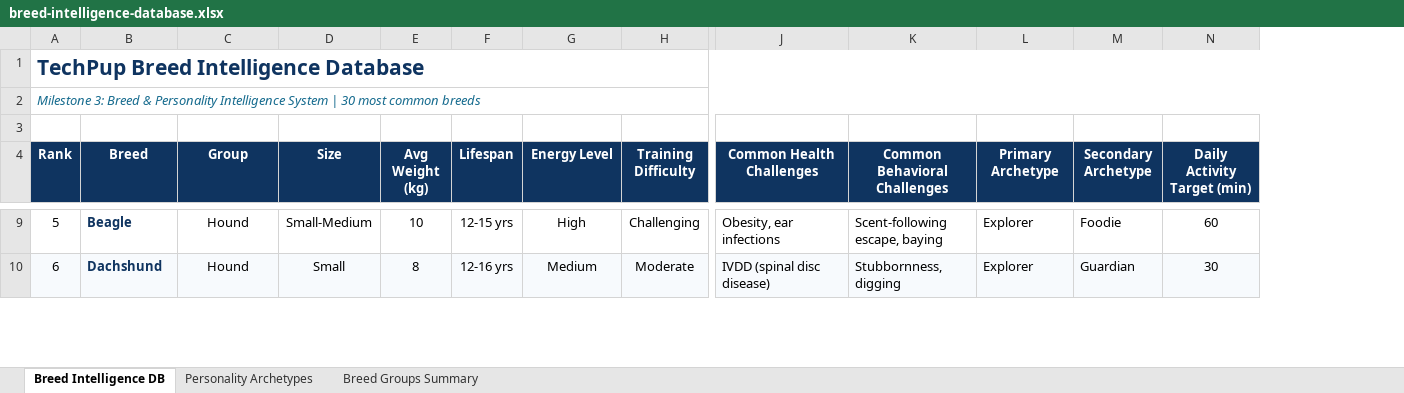
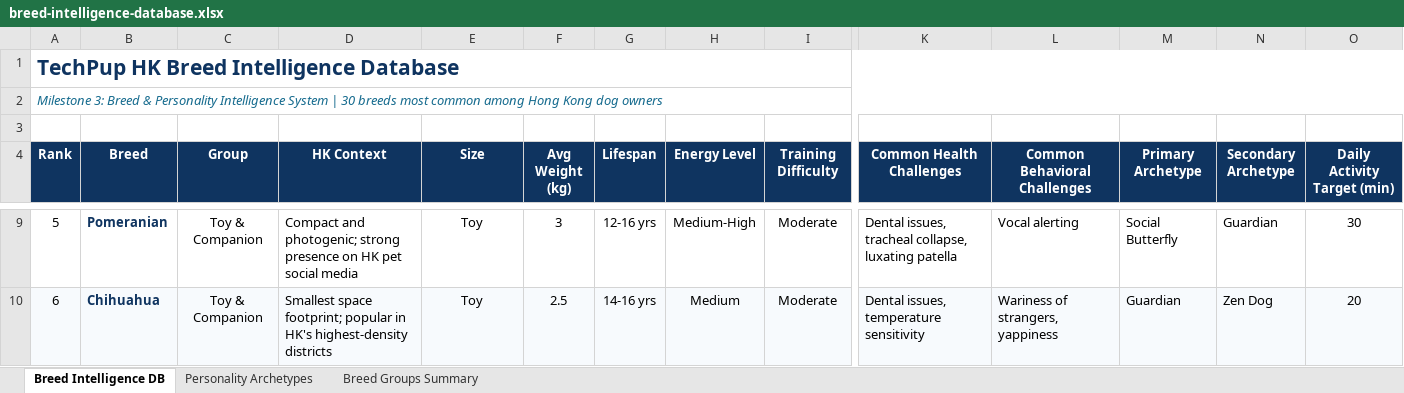
Before and after one commit to mempo322/Dog-wellness-dashboard, an Excel workbook: research/breed-intelligence-database.xlsx, sheet Breed Intelligence DB, drawn as a sheet; only a part is shown, gaps mark what is left out; values as stored, in another font and other column widths than the file's, no borders; addresses are those after the commit; the diff covers the shown part only; the diff names each change by its address in the sheet, - before the commit and + after, or states it on an @@ line.

Commit message:
Step 9: Reworked breed intelligence database around HK-popular breeds
- Replaced the global most-common-breed list with 30 breeds actually
  common among Hong Kong owners, regrouped into Toy & Companion,
  Herding, Sporting, Hound, Working, Spitz, Terrier, and Native &
  Local HK clusters
- Added an HK Context column/field per breed explaining local
  relevance (apartment fit, climate, social-media trend, village-house
  niche, or rescue culture)
- Re-derived primary/secondary personality archetype mappings to match
  the new breed list and ensured every archetype has a flagship breed
- Updated breed-intelligence-database.xlsx and
  breed-personality-intelligence-system.md to match

```diff
--- a/research/breed-intelligence-database.xlsx (sheet Breed Intelligence DB)
+++ b/research/breed-intelligence-database.xlsx (sheet Breed Intelligence DB)
+column D (HK Context), rows 9-10: Compact and photogenic; strong presence on HK pet social media | Smallest space footprint; popular in HK's highest-density districts
-A1 (Rank): TechPup Breed Intelligence Database
+A1 (Rank): TechPup HK Breed Intelligence Database
-A2 (Rank): …| 30 most common breeds
+A2 (Rank): …| 30 breeds most common among Hong Kong dog owners
-B9 (Breed): Beagle
+B9 (Breed): Pomeranian
-C9:C10 (Group): Hound
+C9:C10 (Group): Toy & Companion
-E9 (Size): Small-Medium
+E9 (Size): Toy
-F9 (Avg Weight (kg)): 10
+F9 (Avg Weight (kg)): 3
-G9 (Lifespan): 12-15 yrs
+G9 (Lifespan): 12-16 yrs
-H9 (Energy Level): High
+H9 (Energy Level): Medium-High
-I9 (Training Difficulty): Challenging
+I9 (Training Difficulty): Moderate
-K9 (Common Health Challenges): Obesity, ear infections
+K9 (Common Health Challenges): Dental issues, tracheal collapse, luxating patella
-L9 (Common Behavioral Challenges): Scent-following escape, baying
+L9 (Common Behavioral Challenges): Vocal alerting
-M9 (Primary Archetype): Explorer
+M9 (Primary Archetype): Social Butterfly
-N9 (Secondary Archetype): Foodie
+N9 (Secondary Archetype): Guardian
-O9 (Daily Activity Target (min)): 60
+O9 (Daily Activity Target (min)): 30
-B10 (Breed): Dachshund
+B10 (Breed): Chihuahua
-E10 (Size): Small
+E10 (Size): Toy
-F10 (Avg Weight (kg)): 8
+F10 (Avg Weight (kg)): 2.5
-G10 (Lifespan): 12-16 yrs
+G10 (Lifespan): 14-16 yrs
-K10 (Common Health Challenges): IVDD (spinal disc disease)
+K10 (Common Health Challenges): Dental issues, temperature sensitivity
-L10 (Common Behavioral Challenges): Stubbornness, digging
+L10 (Common Behavioral Challenges): Wariness of strangers, yappiness
-M10 (Primary Archetype): Explorer
+M10 (Primary Archetype): Guardian
-N10 (Secondary Archetype): Guardian
+N10 (Secondary Archetype): Zen Dog
-O10 (Daily Activity Target (min)): 30
+O10 (Daily Activity Target (min)): 20
```
Also changed, not shown: 335 edited cells and cell formats elsewhere in this sheet, sheet Breed Groups Summary, sheet Personality Archetypes, 1 other file.
